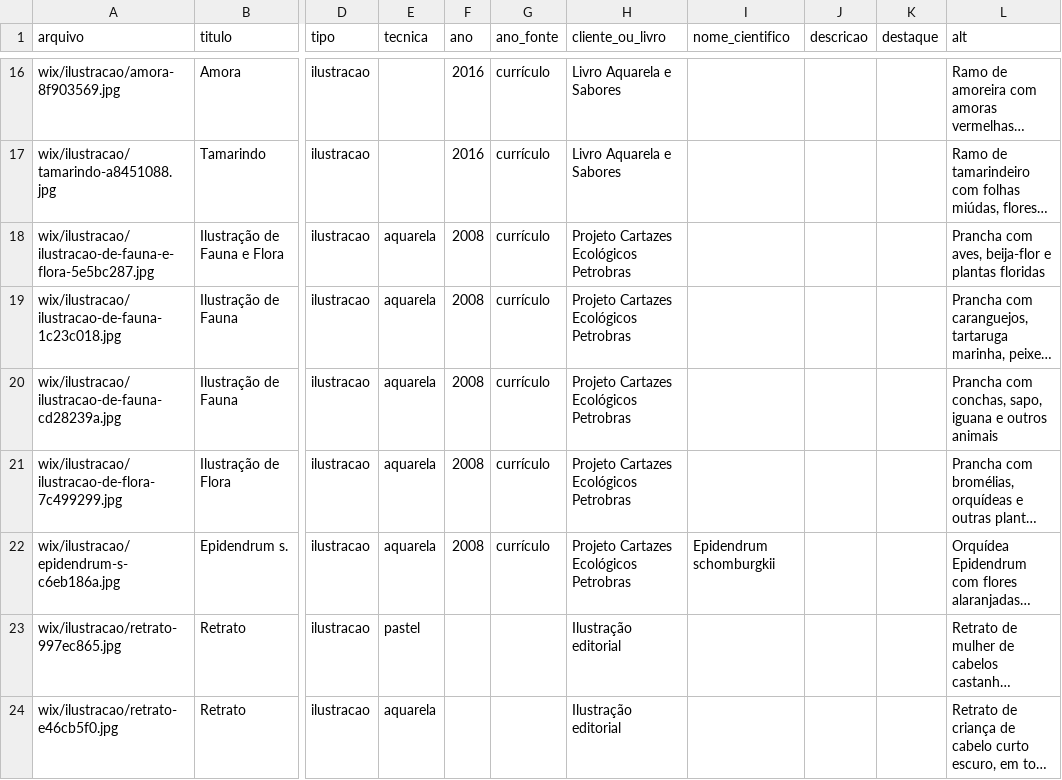
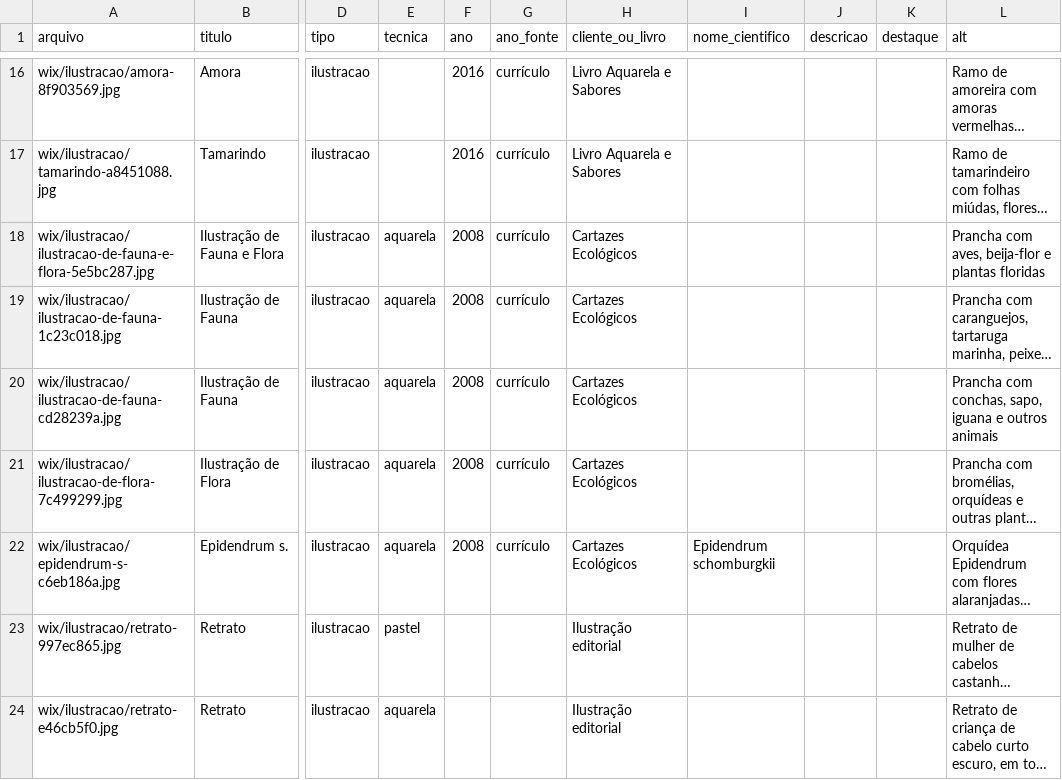
Before and after one commit to Gabriell-Braga/laranjeira-atelier, a CSV file: content/portfolio.csv, drawn as a sheet; only a part is shown, gaps mark what is left out; long unchanged cells end in …; the diff names each change by its address in the sheet, - before the commit and + after, or states it on an @@ line.

```diff
--- a/content/portfolio.csv
+++ b/content/portfolio.csv
-H18:H22 (cliente_ou_livro): Projeto Cartazes Ecológicos Petrobras
+H18:H22 (cliente_ou_livro): Cartazes Ecológicos
```
Also changed, not shown: content/portfolio-para-dilce.csv, 6 other files.
